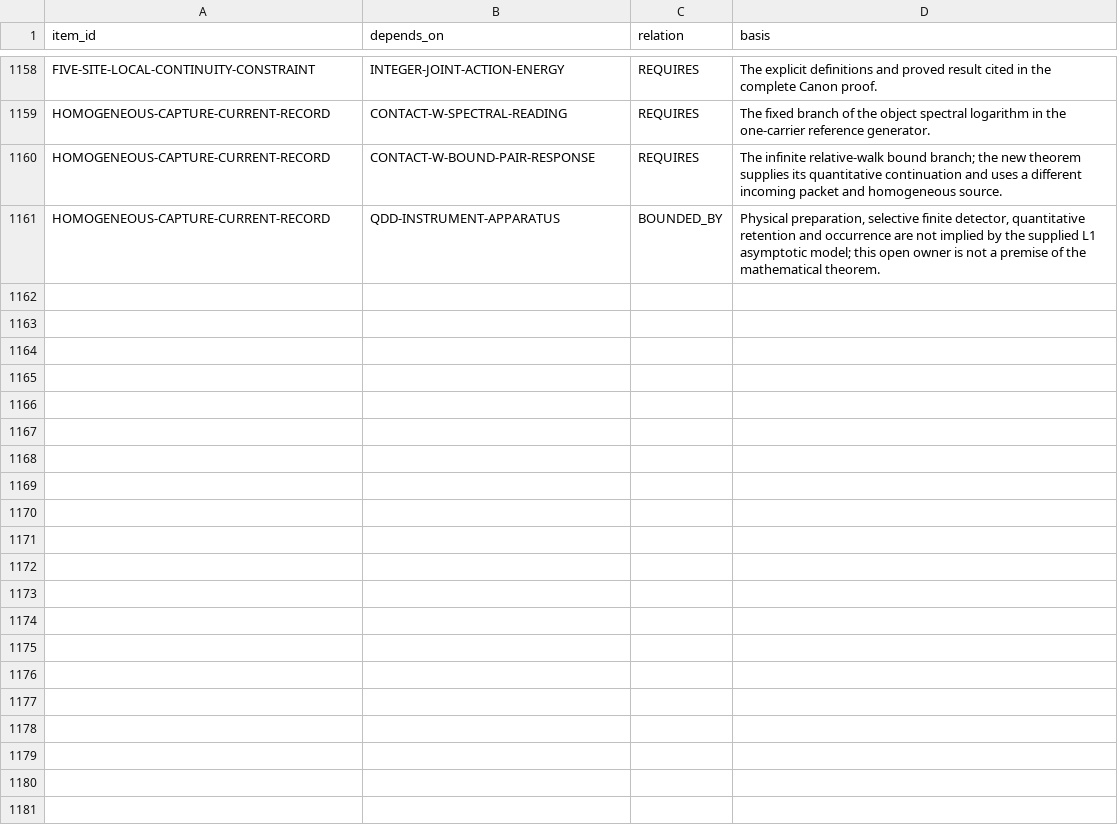
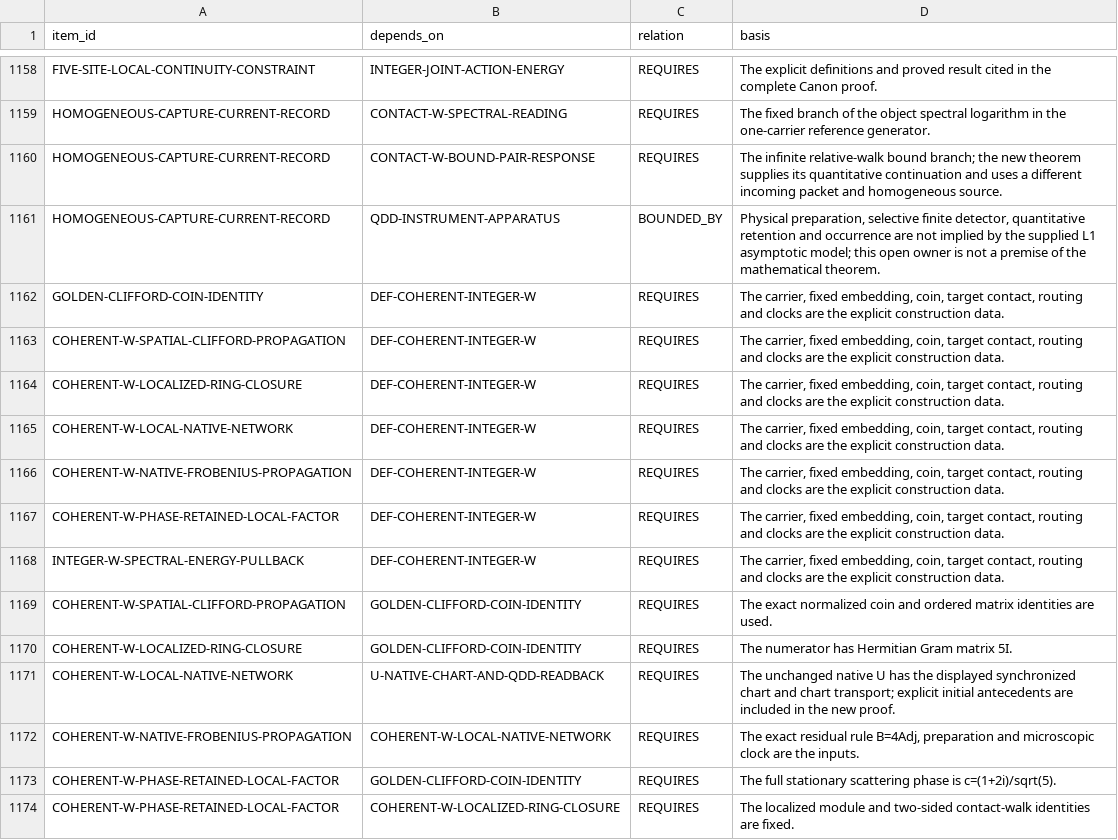
Before and after one commit to mathorn1973/twist-j, a TSV file: canon/DEPENDENCIES.tsv, drawn as a sheet; only a part is shown, gaps mark what is left out; the diff covers the shown part only; the diff names each change by its address in the sheet, - before the commit and + after, or states it on an @@ line.

```diff
--- a/canon/DEPENDENCIES.tsv
+++ b/canon/DEPENDENCIES.tsv
+row 1162: GOLDEN-CLIFFORD-COIN-IDENTITY | DEF-COHERENT-INTEGER-W | REQUIRES | The carrier, fixed embedding, coin, target contact, routing and clocks are the explicit construction data.
+row 1163: COHERENT-W-SPATIAL-CLIFFORD-PROPAGATION | DEF-COHERENT-INTEGER-W | REQUIRES | The carrier, fixed embedding, coin, target contact, routing and clocks are the explicit construction data.
+row 1164: COHERENT-W-LOCALIZED-RING-CLOSURE | DEF-COHERENT-INTEGER-W | REQUIRES | The carrier, fixed embedding, coin, target contact, routing and clocks are the explicit construction data.
+row 1165: COHERENT-W-LOCAL-NATIVE-NETWORK | DEF-COHERENT-INTEGER-W | REQUIRES | The carrier, fixed embedding, coin, target contact, routing and clocks are the explicit construction data.
+row 1166: COHERENT-W-NATIVE-FROBENIUS-PROPAGATION | DEF-COHERENT-INTEGER-W | REQUIRES | The carrier, fixed embedding, coin, target contact, routing and clocks are the explicit construction data.
+row 1167: COHERENT-W-PHASE-RETAINED-LOCAL-FACTOR | DEF-COHERENT-INTEGER-W | REQUIRES | The carrier, fixed embedding, coin, target contact, routing and clocks are the explicit construction data.
+row 1168: INTEGER-W-SPECTRAL-ENERGY-PULLBACK | DEF-COHERENT-INTEGER-W | REQUIRES | The carrier, fixed embedding, coin, target contact, routing and clocks are the explicit construction data.
+row 1169: COHERENT-W-SPATIAL-CLIFFORD-PROPAGATION | GOLDEN-CLIFFORD-COIN-IDENTITY | REQUIRES | The exact normalized coin and ordered matrix identities are used.
+row 1170: COHERENT-W-LOCALIZED-RING-CLOSURE | GOLDEN-CLIFFORD-COIN-IDENTITY | REQUIRES | The numerator has Hermitian Gram matrix 5I.
+row 1171: COHERENT-W-LOCAL-NATIVE-NETWORK | U-NATIVE-CHART-AND-QDD-READBACK | REQUIRES | The unchanged native U has the displayed synchronized chart and chart transport; explicit initial antecedents are included in the new proof.
+row 1172: COHERENT-W-NATIVE-FROBENIUS-PROPAGATION | COHERENT-W-LOCAL-NATIVE-NETWORK | REQUIRES | The exact residual rule B=4Adj, preparation and microscopic clock are the inputs.
+row 1173: COHERENT-W-PHASE-RETAINED-LOCAL-FACTOR | GOLDEN-CLIFFORD-COIN-IDENTITY | REQUIRES | The full stationary scattering phase is c=(1+2i)/sqrt(5).
+row 1174: COHERENT-W-PHASE-RETAINED-LOCAL-FACTOR | COHERENT-W-LOCALIZED-RING-CLOSURE | REQUIRES | The localized module and two-sided contact-walk identities are fixed.
```
Also changed, not shown: 12 added rows elsewhere in this file, canon/CORE_SELECTION.tsv, canon/EVIDENCE.tsv, 12 other files.
